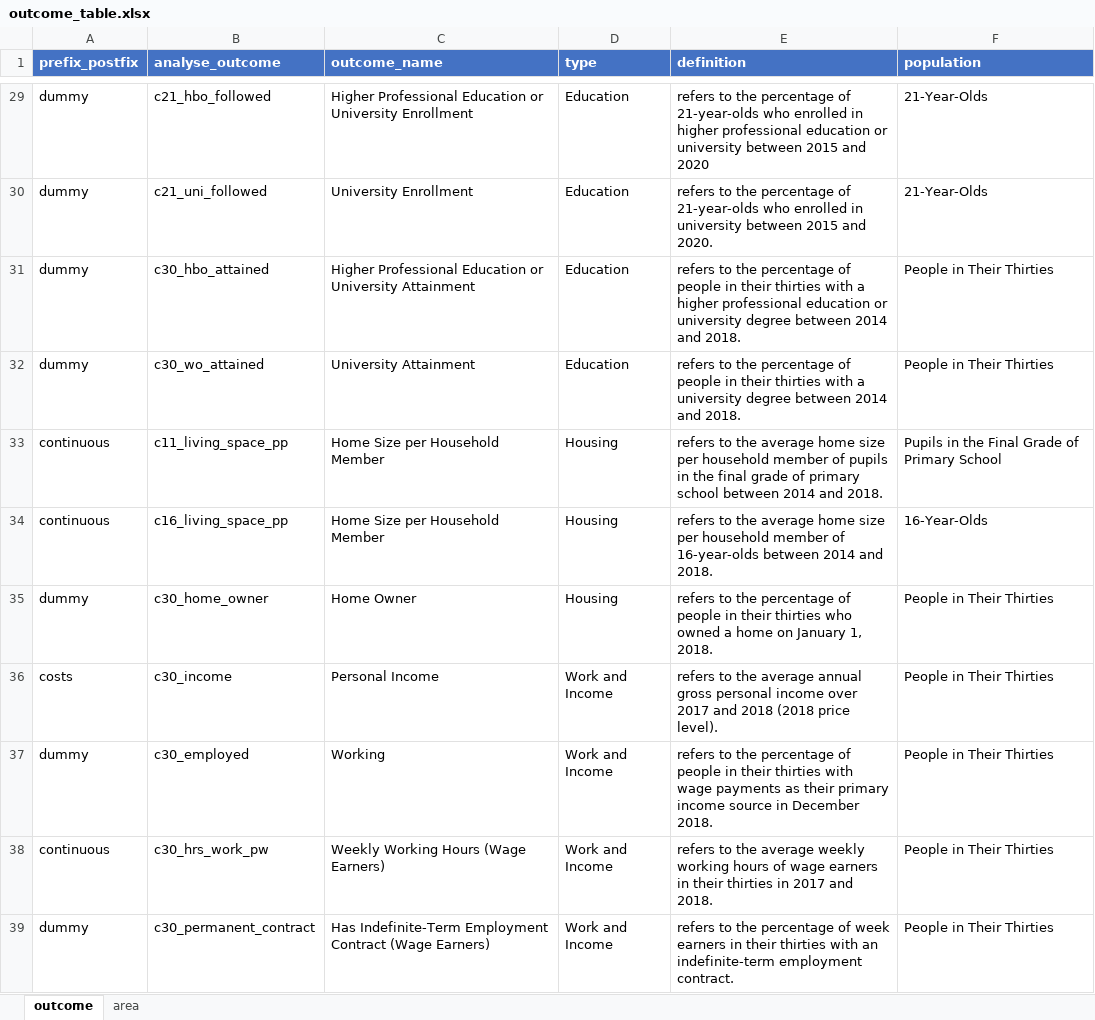
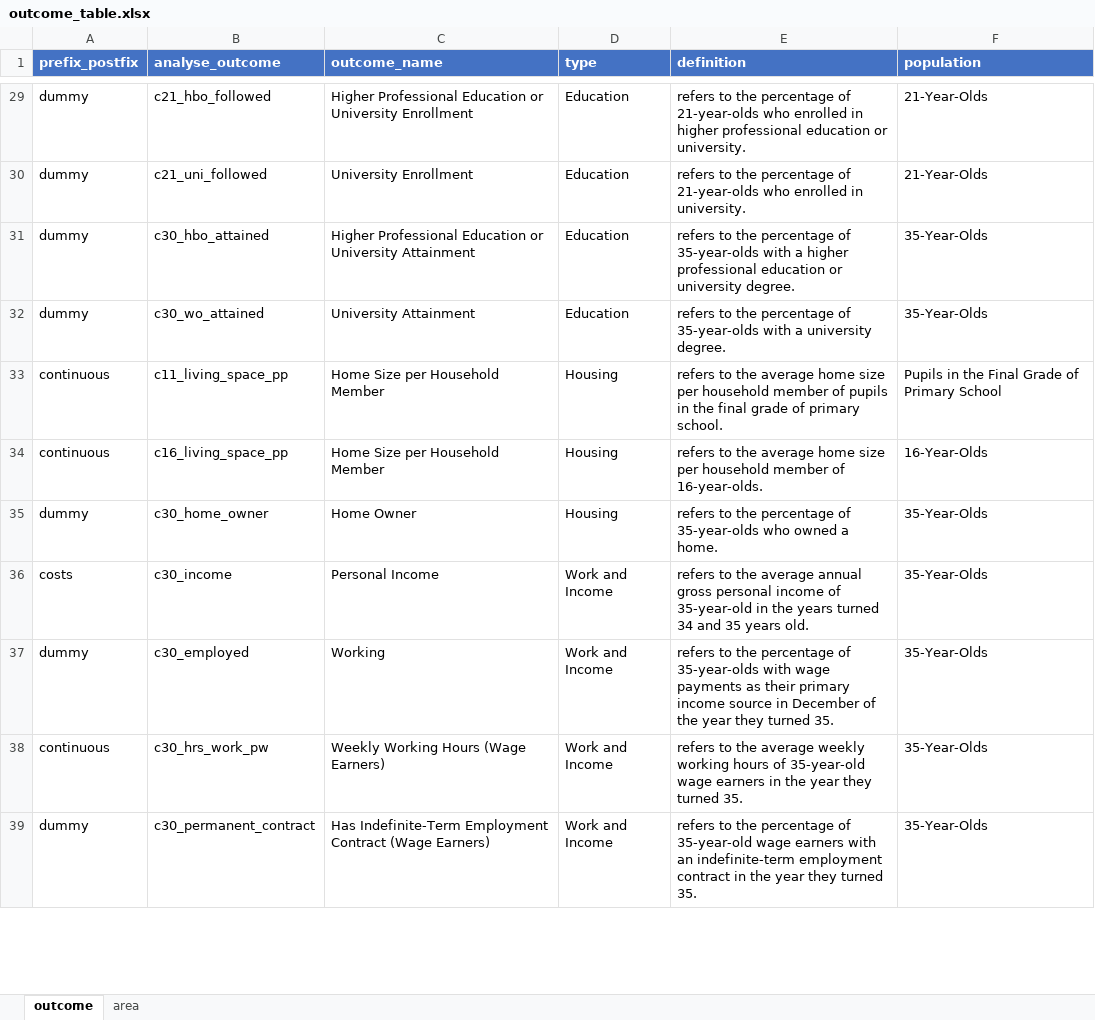
Before and after one commit to Helenlam20/kenniscentrumongelijkheid, an Excel workbook: data/en/outcome_table.xlsx, sheet outcome, drawn as a sheet; only a part is shown, gaps mark what is left out; values as stored, in another font and other column widths than the file's, no borders; the diff covers the shown part only; the diff names each change by its address in the sheet, - before the commit and + after, or states it on an @@ line.

Commit message:
Add files via upload
updated version
- data cohorts 2020
- new outcomes
- migration background categories: added 'with migration background'

English configuration does not work; gives insufficient data?

```diff
--- a/data/en/outcome_table.xlsx (sheet outcome)
+++ b/data/en/outcome_table.xlsx (sheet outcome)
-E29 (definition): …education or university between 2015 and 2020
+E29 (definition): …education or university.
-E30 (definition): …enrolled in university between 2015 and 2020.
+E30 (definition): …enrolled in university.
-E31 (definition): …percentage of people in their thirties with a higher professional education or university degree between 2014 and 2018.
+E31 (definition): …percentage of 35-year-olds with a higher professional education or university degree.
-F31:F32 (population): People in Their Thirties
+F31:F32 (population): 35-Year-Olds
-E32 (definition): …percentage of people in their thirties with a university degree between 2014 and 2018.
+E32 (definition): …percentage of 35-year-olds with a university degree.
-E33 (definition): …of primary school between 2014 and 2018.
+E33 (definition): …of primary school.
-E34 (definition): …member of 16-year-olds between 2014 and 2018.
+E34 (definition): …member of 16-year-olds.
-E35 (definition): …percentage of people in their thirties who owned a home on January 1, 2018.
+E35 (definition): …percentage of 35-year-olds who owned a home.
-F35:F39 (population): People in Their Thirties
+F35:F39 (population): 35-Year-Olds
-E36 (definition): …personal income over 2017 and 2018 (2018 price level).
+E36 (definition): …personal income of 35-year-old in the years turned 34 and 35 years old.
-E37 (definition): …percentage of people in their thirties with wage payments as their primary income source in December 2018.
+E37 (definition): …percentage of 35-year-olds with wage payments as their primary income source in December of the year they turned 35.
-E38 (definition): …hours of wage earners in their thirties in 2017 and 2018.
+E38 (definition): …hours of 35-year-old wage earners in the year they turned 35.
-E39 (definition): …percentage of week earners in their thirties with an indefinite-term employment contract.
+E39 (definition): …percentage of 35-year-old wage earners with an indefinite-term employment contract in the year they turned 35.
```
Also changed, not shown: 2 removed rows and 74 edited cells elsewhere in this sheet, 6 other files.
